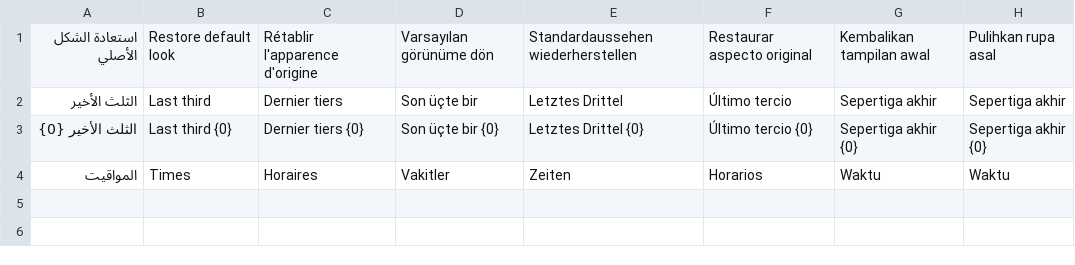
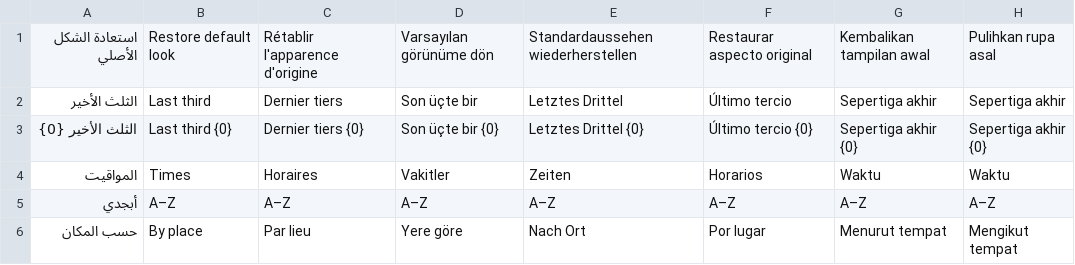
Before and after one commit to kouwis/Alzkr, a TSV file: scripts/i18n/tr11.tsv, drawn as a sheet; the diff names each change by its address in the sheet, - before the commit and + after, or states it on an @@ line.

```diff
--- a/scripts/i18n/tr11.tsv
+++ b/scripts/i18n/tr11.tsv
+row 5: أبجدي | A–Z | A–Z | A–Z | A–Z | A–Z | A–Z | A–Z
+row 6: حسب المكان | By place | Par lieu | Yere göre | Nach Ort | Por lugar | Menurut tempat | Mengikut tempat
```
Also changed, not shown: 11 other files.
